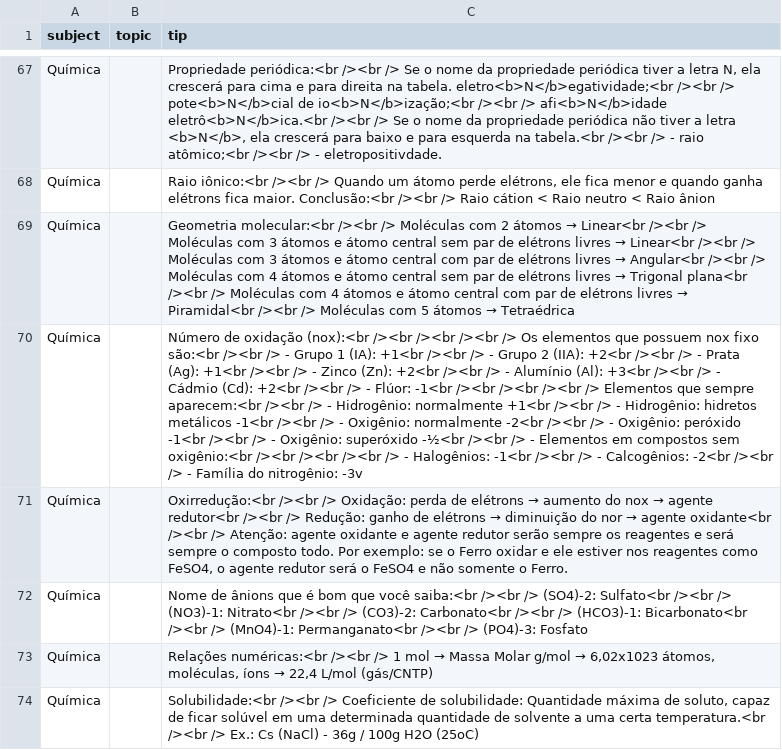
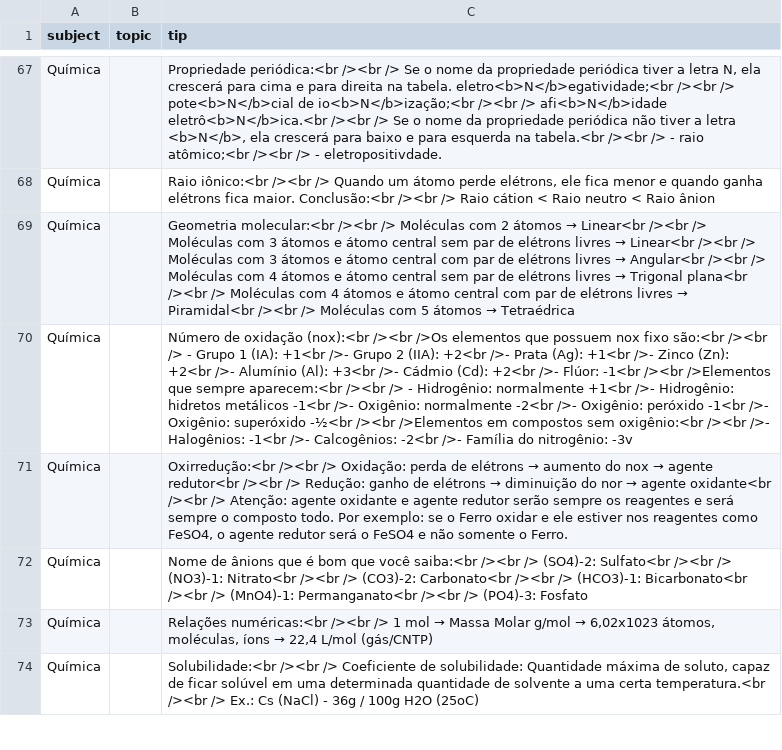
Before and after one commit to joaohenrifranco/new-tab-tips, a TSV file: assets/data/data.tsv, drawn as a sheet; only a part is shown, gaps mark what is left out; the diff names each change by its address in the sheet, - before the commit and + after, or states it on an @@ line.

Commit message:
Fix data line

```diff
--- a/assets/data/data.tsv
+++ b/assets/data/data.tsv
-C70 (tip): …(nox):<br /><br /><br /><br /> Os elementos que possuem nox fixo são:<br /><br /> - Grupo 1 (IA): +1<br /><br /> - Grupo 2 (IIA): +2<br /><br /> - Prata (Ag): +1<br /><br /> - Zinco (Zn): +2<br /><br /> - Alumínio (Al): +3<br /><br /> - Cádmio (Cd): +2<br /><br /> - Flúor: -1<br /><br /><br /><br /> Elementos que sempre aparecem:<br /><br /> - Hidrogênio: normalmente +1<br /><br /> - Hidrogênio: hidretos metálicos -1<br /><br /> - Oxigênio: normalmente -2<br /><br /> - Oxigênio: peróxido -1<br /><br /> - Oxigênio: superóxido -½<br /><br /> - Elementos em compostos sem oxigênio:<br /><br /><br /><br /> - Halogênios: -1<br /><br /> - Calcogênios: -2<br /><br /> - Família do…
+C70 (tip): …(nox):<br /><br />Os elementos que possuem nox fixo são:<br /><br /> - Grupo 1 (IA): +1<br />- Grupo 2 (IIA): +2<br />- Prata (Ag): +1<br />- Zinco (Zn): +2<br />- Alumínio (Al): +3<br />- Cádmio (Cd): +2<br />- Flúor: -1<br /><br />Elementos que sempre aparecem:<br /><br /> - Hidrogênio: normalmente +1<br />- Hidrogênio: hidretos metálicos -1<br />- Oxigênio: normalmente -2<br />- Oxigênio: peróxido -1<br />- Oxigênio: superóxido -½<br /><br />Elementos em compostos sem oxigênio:<br /><br />- Halogênios: -1<br />- Calcogênios: -2<br />- Família do…
```
